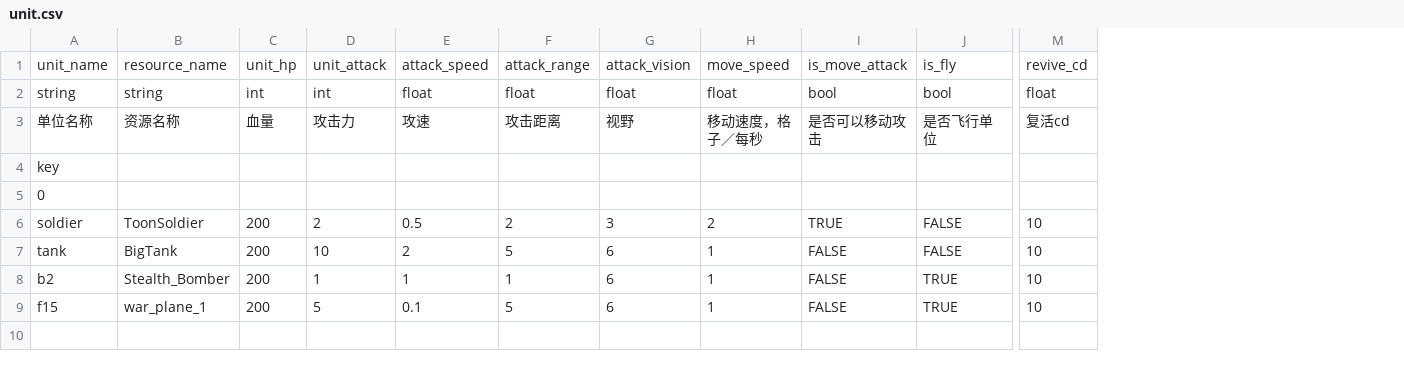
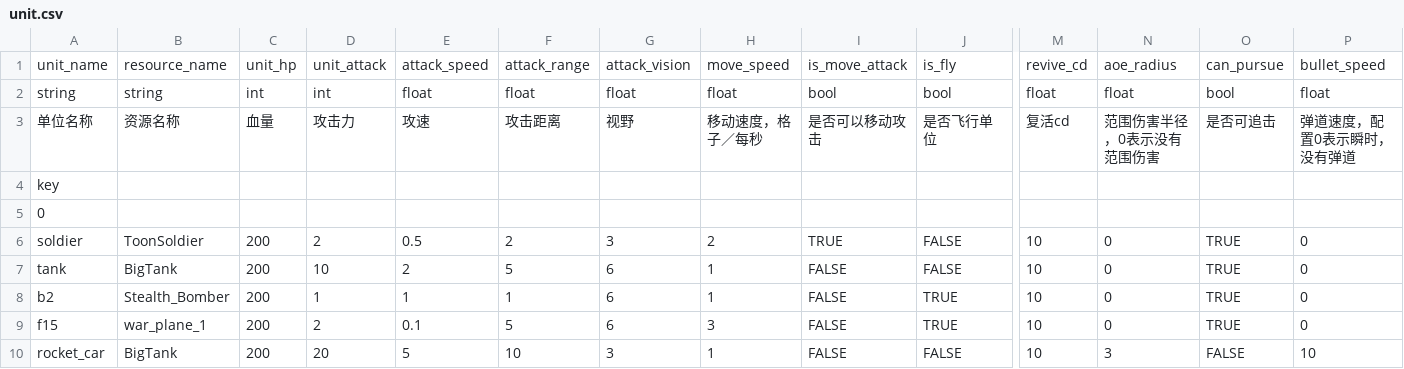
Before and after one commit to bYsdTd/MileStones, a CSV file: Assets/StreamingAssets/GDS/unit.csv, drawn as a sheet; only a part is shown, gaps mark what is left out; rows hold the shown columns only; the diff names each change by its address in the sheet, - before the commit and + after, or states it on an @@ line.

```diff
--- a/Assets/StreamingAssets/GDS/unit.csv
+++ b/Assets/StreamingAssets/GDS/unit.csv
+column N, rows 1-9: aoe_radius | float | 范围伤害半径，0表示没有范围伤害 |  |  | 0 | 0 | 0 | 0
+column O, rows 1-9: can_pursue | bool | 是否可追击 |  |  | TRUE | TRUE | TRUE | TRUE
+column P, rows 1-9: bullet_speed | float | 弹道速度，配置0表示瞬时，没有弹道 |  |  | 0 | 0 | 0 | 0
-D9: 5
+D9: 2
-H9: 1
+H9: 3
+row 10: rocket_car | BigTank | 200 | 20 | 5 | 10 | 3 | 1 | FALSE | FALSE | 10 | 3 | FALSE | 10
```
Also changed, not shown: 41 other files.
